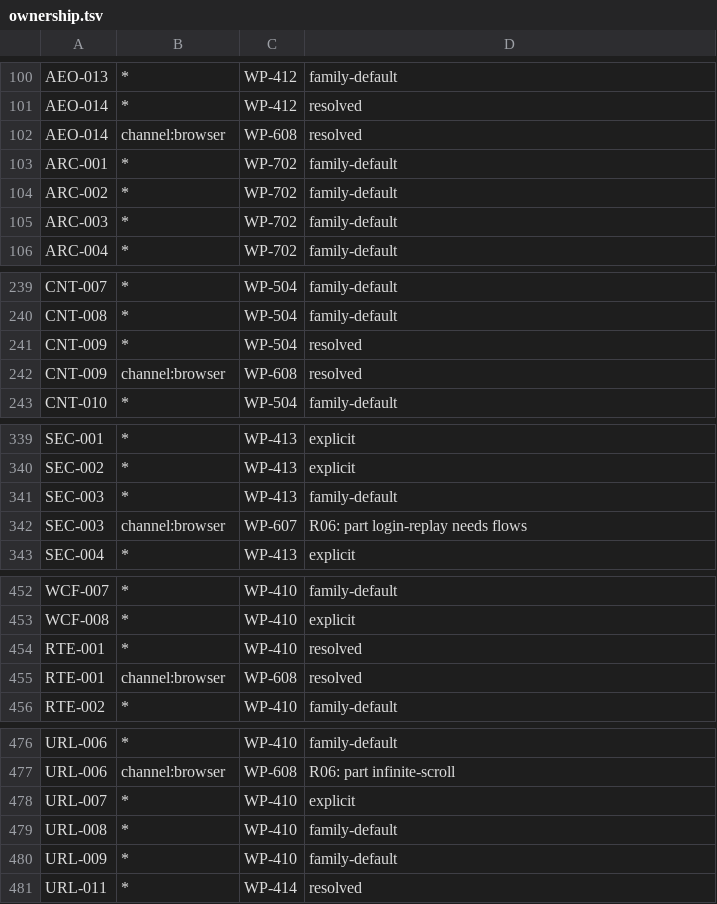
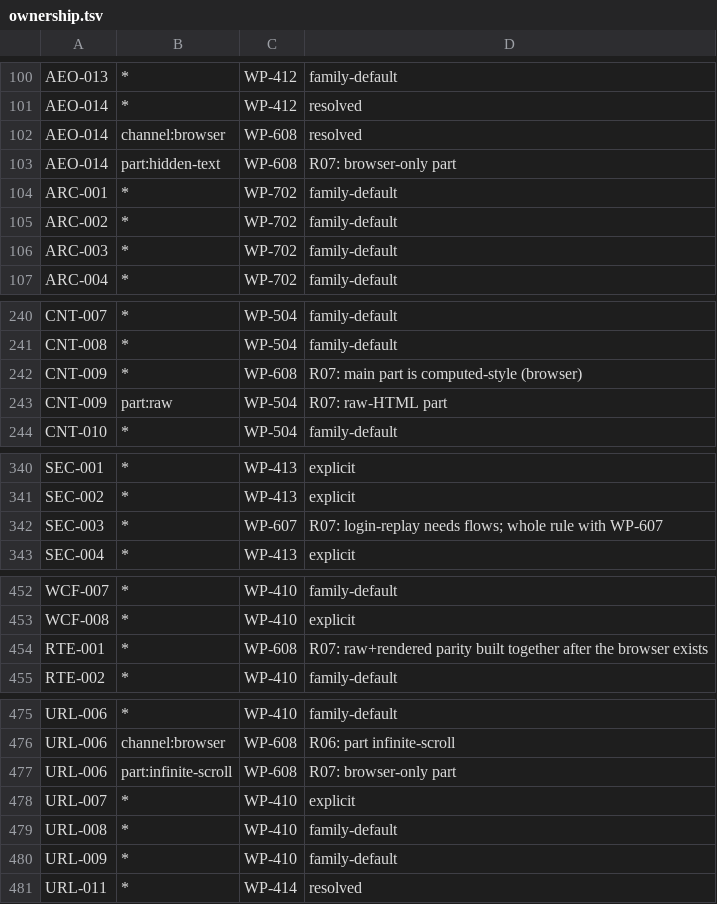
Before and after one commit to AbdulrahmanAmer/shipgate, a TSV file: trace/ownership.tsv, drawn as a sheet; only a part is shown, gaps mark what is left out; the diff covers the shown part only.

```diff
--- a/trace/ownership.tsv
+++ b/trace/ownership.tsv
@@ -102,2 +102,3 @@ AEO-014	*	WP-412	resolved
 AEO-014	channel:browser	WP-608	resolved
+AEO-014	part:hidden-text	WP-608	R07: browser-only part
 ARC-001	*	WP-702	family-default
@@ -240,4 +241,4 @@ CNT-007	*	WP-504	family-default
 CNT-008	*	WP-504	family-default
-CNT-009	*	WP-504	resolved
-CNT-009	channel:browser	WP-608	resolved
+CNT-009	*	WP-608	R07: main part is computed-style (browser)
+CNT-009	part:raw	WP-504	R07: raw-HTML part
 CNT-010	*	WP-504	family-default
@@ -340,4 +341,3 @@ SEC-001	*	WP-413	explicit
 SEC-002	*	WP-413	explicit
-SEC-003	*	WP-413	family-default
-SEC-003	channel:browser	WP-607	R06: part login-replay needs flows
+SEC-003	*	WP-607	R07: login-replay needs flows; whole rule with WP-607
 SEC-004	*	WP-413	explicit
@@ -453,4 +453,3 @@ WCF-007	*	WP-410	family-default
 WCF-008	*	WP-410	explicit
-RTE-001	*	WP-410	resolved
-RTE-001	channel:browser	WP-608	resolved
+RTE-001	*	WP-608	R07: raw+rendered parity built together after the browser exists
 RTE-002	*	WP-410	family-default
@@ -477,2 +476,3 @@ URL-006	*	WP-410	family-default
 URL-006	channel:browser	WP-608	R06: part infinite-scroll
+URL-006	part:infinite-scroll	WP-608	R07: browser-only part
 URL-007	*	WP-410	explicit
```
Also changed, not shown: 1 added row and 4 edited cells elsewhere in this file, 47 other files.
